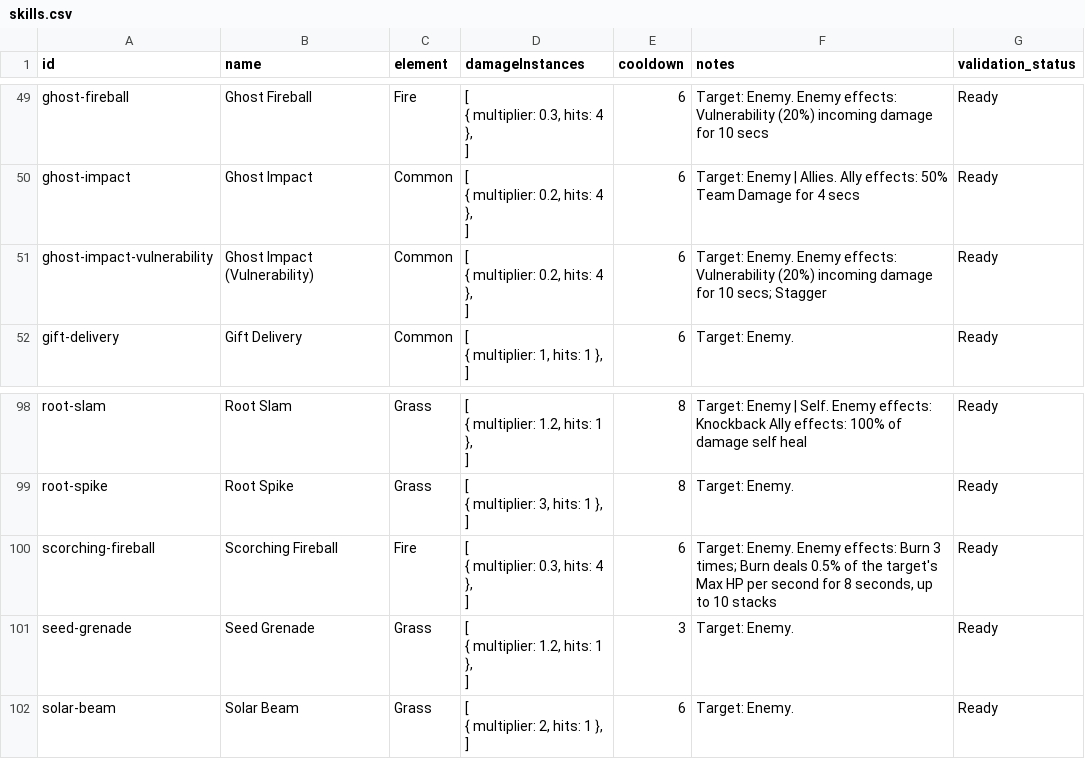
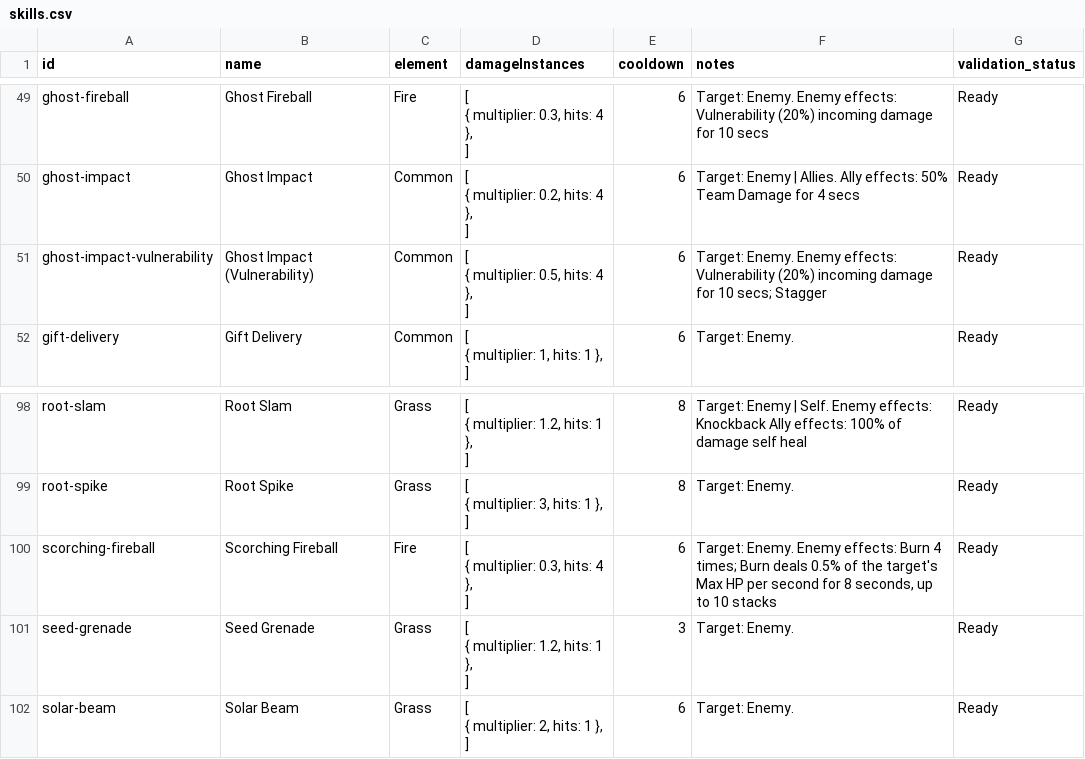
Before and after one commit to jjeastside/catch-a-monster-labs, a CSV file: app/data-source/skills.csv, drawn as a sheet; only a part is shown, gaps mark what is left out.

Commit message:
feat(calculator): implement stun poison and burn skill effects

```diff
--- a/app/data-source/skills.csv
+++ b/app/data-source/skills.csv
@@ -142,5 +142,5 @@ ghost-impact,Ghost Impact,Common,"[
 ]",6,Target: Enemy | Allies. Ally effects: 50% Team Damage for 4 secs,Ready
-ghost-impact-vulnerability,Ghost Impact (Vulnerability),Common,"[
-  { multiplier: 0.2, hits: 4 },
-]",6,Target: Enemy. Enemy effects: Vulnerability (20%) incoming damage for 10 secs; Stagger,Ready
+ghost-impact-vulnerability,Ghost Impact (Vulnerability),Common,"[
+  { multiplier: 0.5, hits: 4 },
+]",6,Target: Enemy. Enemy effects: Vulnerability (20%) incoming damage for 10 secs; Stagger,Ready
 gift-delivery,Gift Delivery,Common,"[
@@ -278,5 +278,5 @@ root-spike,Root Spike,Grass,"[
 ]",8,Target: Enemy.,Ready
-scorching-fireball,Scorching Fireball,Fire,"[
-  { multiplier: 0.3, hits: 4 },
-]",6,"Target: Enemy. Enemy effects: Burn 3 times; Burn deals 0.5% of the target's Max HP per second for 8 seconds, up to 10 stacks",Ready
+scorching-fireball,Scorching Fireball,Fire,"[
+  { multiplier: 0.3, hits: 4 },
+]",6,"Target: Enemy. Enemy effects: Burn 4 times; Burn deals 0.5% of the target's Max HP per second for 8 seconds, up to 10 stacks",Ready
 seed-grenade,Seed Grenade,Grass,"[
```
Also changed, not shown: 11 other files.
